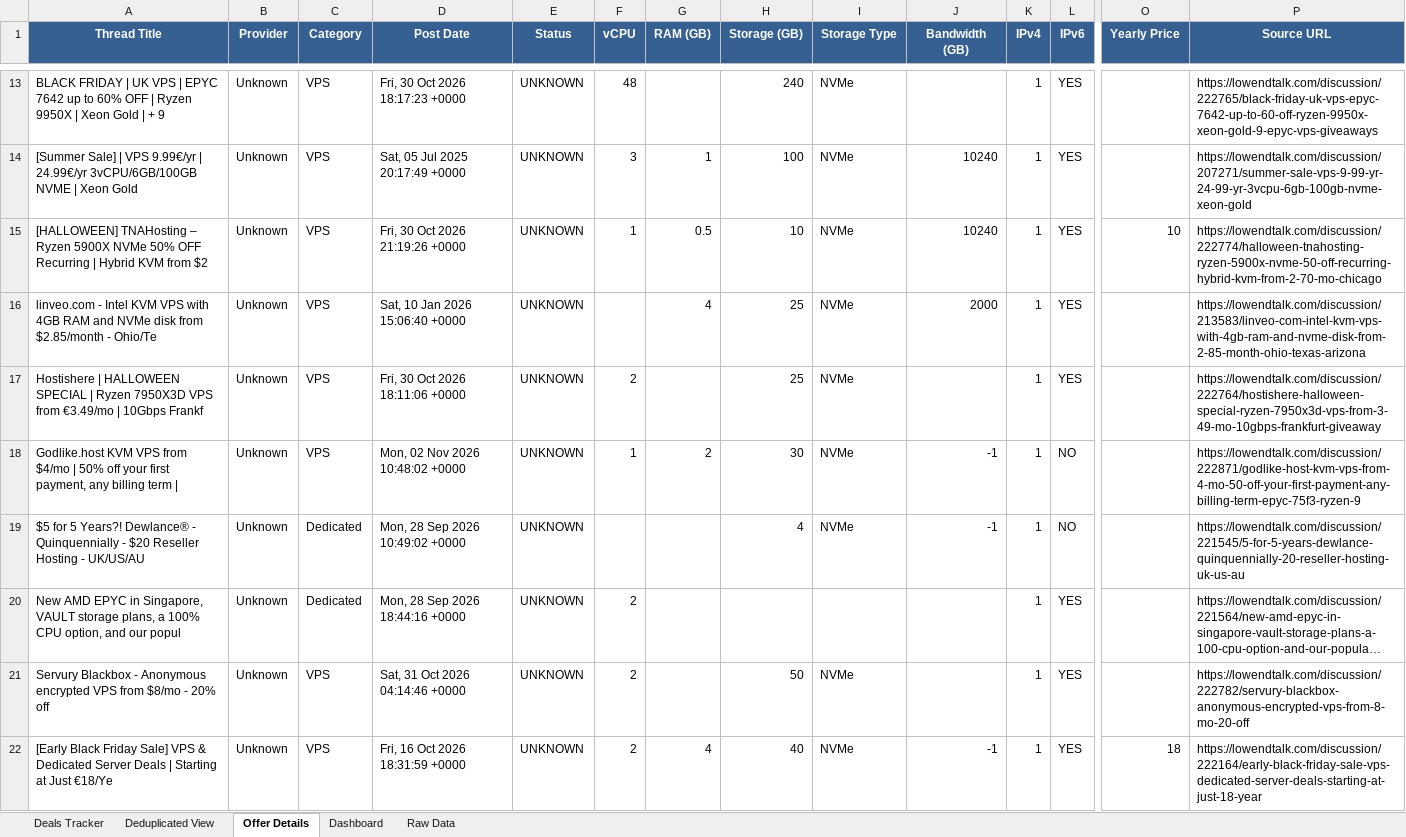
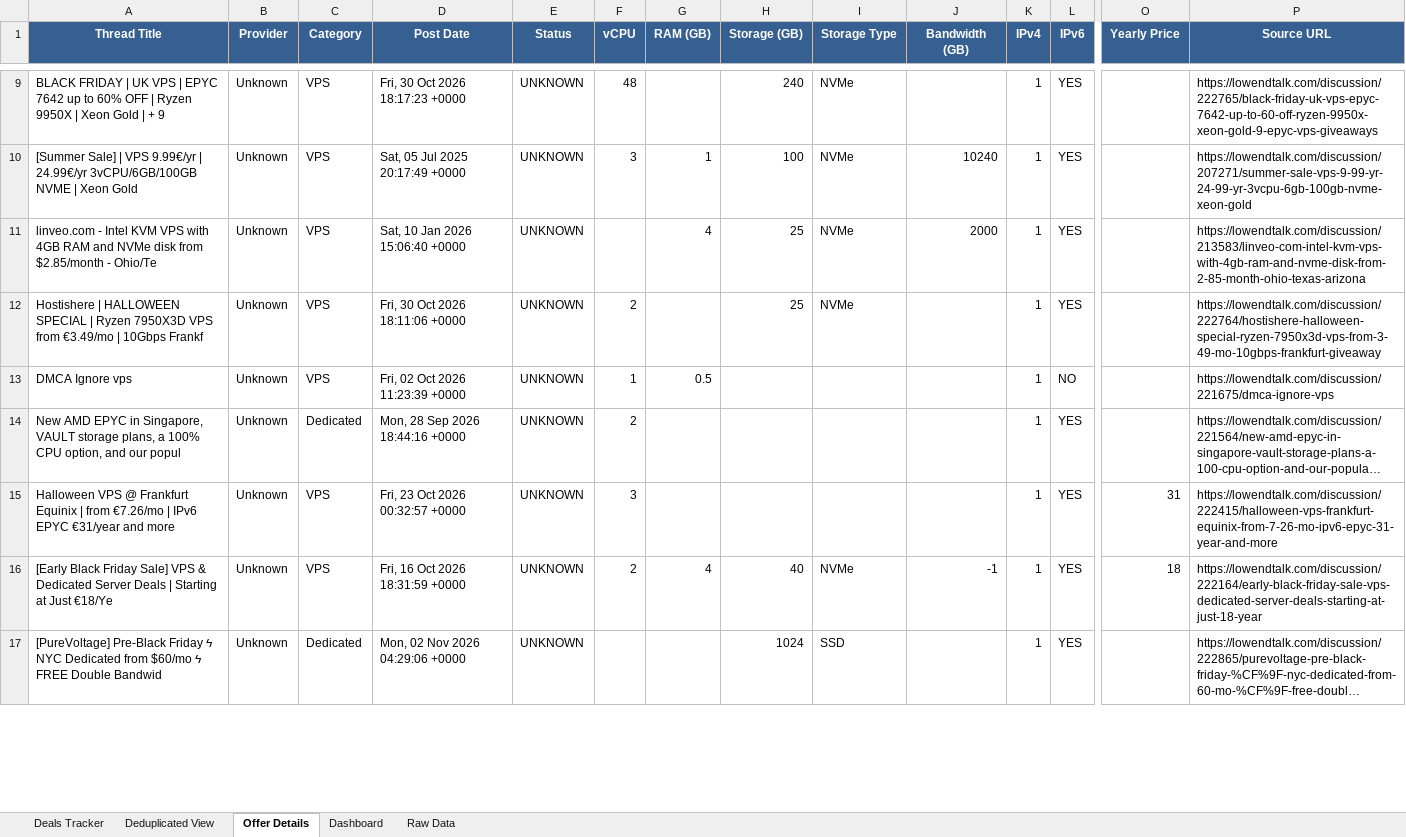
Before and after one commit to bojak83318/hosting-deals-tracker, an Excel workbook: output/Hosting-Deals-Tracker.xlsx, sheet Offer Details, drawn as a sheet; only a part is shown, gaps mark what is left out; the shorter side is filled out with more unchanged rows; long unchanged cells end in …; values as stored, in another font and other column widths than the file's, no borders; removed rows and columns are numbered as before the commit, all else as after; rows hold the shown columns only; the diff covers the shown part only; the diff names each change by its address in the sheet, - before the commit and + after, or states it on an @@ line.

```diff
--- a/output/Hosting-Deals-Tracker.xlsx (sheet Offer Details)
+++ b/output/Hosting-Deals-Tracker.xlsx (sheet Offer Details)
-row 15: [HALLOWEEN] TNAHosting – Ryzen 5900X NVMe 50% OFF Recurring | Hybrid KVM from $2 | Unknown | VPS | Fri, 30 Oct 2026 21:19:26 +0000 | UNKNOWN | 1 | 0.5 | 10 | NVMe | 10240 | 1 | YES | 10 | https://lowendtalk.com/discussion/222774/halloween-tnahosting-ryzen-5900x-nvme-50-off-recurring-hybrid-kvm-from-2-70-mo-chicago
-A13 (Thread Title): Godlike.host KVM VPS from $4/mo | 50% off your first payment, any billing term |
+A13 (Thread Title): DMCA Ignore vps
-D13 (Post Date): Mon, 02 Nov 2026 10:48:02 +0000
+D13 (Post Date): Fri, 02 Oct 2026 11:23:39 +0000
-G13 (RAM (GB)): 2
+G13 (RAM (GB)): 0.5
-H13 (Storage (GB)): 30
+H13 (Storage (GB)): (empty)
-I13 (Storage Type): NVMe
+I13 (Storage Type): (empty)
-J13 (Bandwidth (GB)): -1
+J13 (Bandwidth (GB)): (empty)
-P13 (Source URL): https://lowendtalk.com/discussion/222871/godlike-host-kvm-vps-from-4-mo-50-off-your-first-payment-any-billing-term-epyc-75f3-ryzen-9
+P13 (Source URL): https://lowendtalk.com/discussion/221675/dmca-ignore-vps
-row 19: $5 for 5 Years?! Dewlance® - Quinquennially - $20 Reseller Hosting - UK/US/AU | Unknown | Dedicated | Mon, 28 Sep 2026 10:49:02 +0000 | UNKNOWN |  |  | 4 | NVMe | -1 | 1 | NO |  | https://lowendtalk.com/discussion/221545/5-for-5-years-dewlance-quinquennially-20-reseller-hosting-uk-us-au
-row 21: Servury Blackbox - Anonymous encrypted VPS from $8/mo - 20% off | Unknown | VPS | Sat, 31 Oct 2026 04:14:46 +0000 | UNKNOWN | 2 |  | 50 | NVMe |  | 1 | YES |  | https://lowendtalk.com/discussion/222782/servury-blackbox-anonymous-encrypted-vps-from-8-mo-20-off
+row 15: Halloween VPS @ Frankfurt Equinix | from €7.26/mo | IPv6 EPYC €31/year and more | Unknown | VPS | Fri, 23 Oct 2026 00:32:57 +0000 | UNKNOWN | 3 |  |  |  |  | 1 | YES | 31 | https://lowendtalk.com/discussion/222415/halloween-vps-frankfurt-equinix-from-7-26-mo-ipv6-epyc-31-year-and-more
```
Also changed, not shown: 7 added rows, 8 removed rows and 22 edited cells elsewhere in this sheet, sheet Raw Data, sheet Deals Tracker, sheet Deduplicated View, sheet Dashboard, 1 other file.
